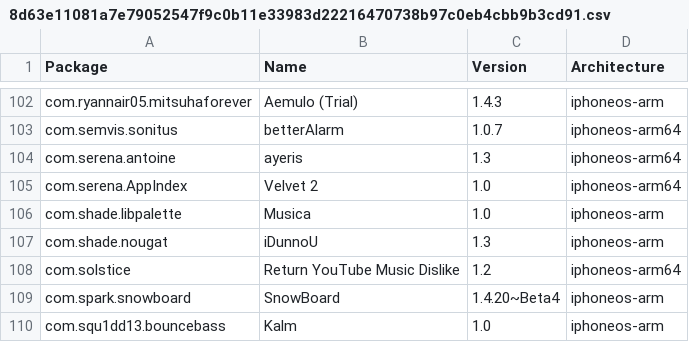
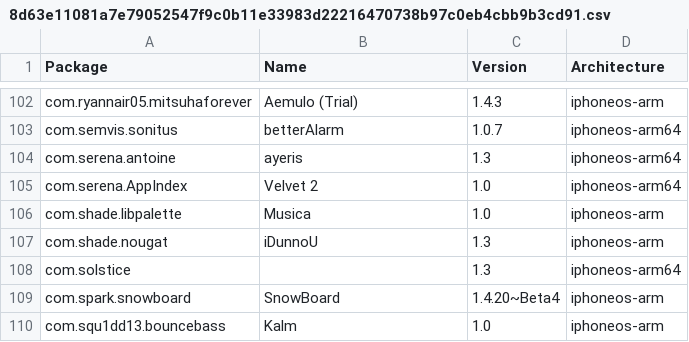
Before and after one commit to invalidunit/crc_bark, a CSV file: Library/Caches/com.nan.crc/8d63e11081a7e79052547f9c0b11e33983d22216470738b97c0eb4cbb9b3cd91.csv, drawn as a sheet; only a part is shown, gaps mark what is left out.

```diff
--- a/Library/Caches/com.nan.crc/8d63e11081a7e79052547f9c0b11e33983d22216470738b97c0eb4cbb9b3cd91.csv
+++ b/Library/Caches/com.nan.crc/8d63e11081a7e79052547f9c0b11e33983d22216470738b97c0eb4cbb9b3cd91.csv
@@ -107,3 +107,3 @@ com.shade.libpalette,Musica,1.0,iphoneos-arm
 com.shade.nougat,iDunnoU,1.3,iphoneos-arm
-com.solstice,Return YouTube Music Dislike,1.2,iphoneos-arm64
+com.solstice,,1.3,iphoneos-arm64
 com.spark.snowboard,SnowBoard,1.4.20~Beta4,iphoneos-arm
```
